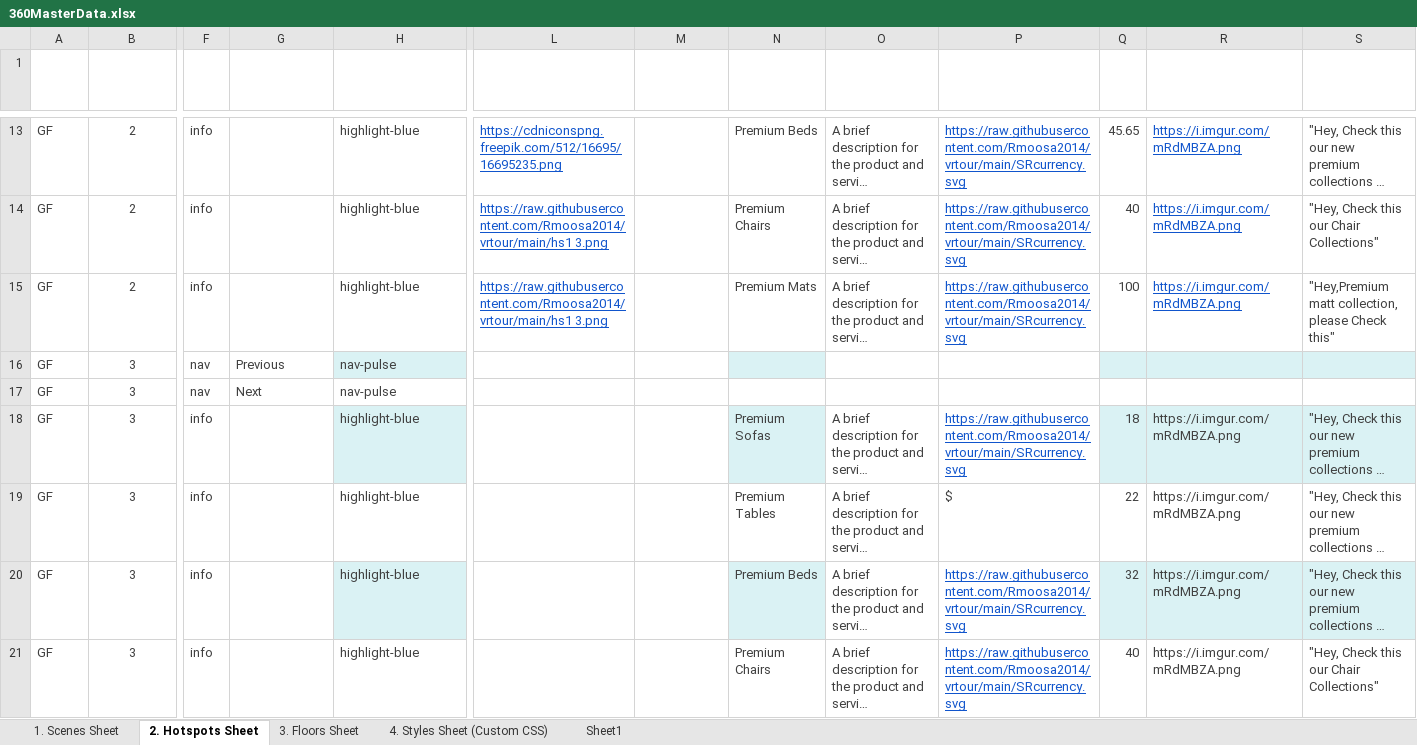
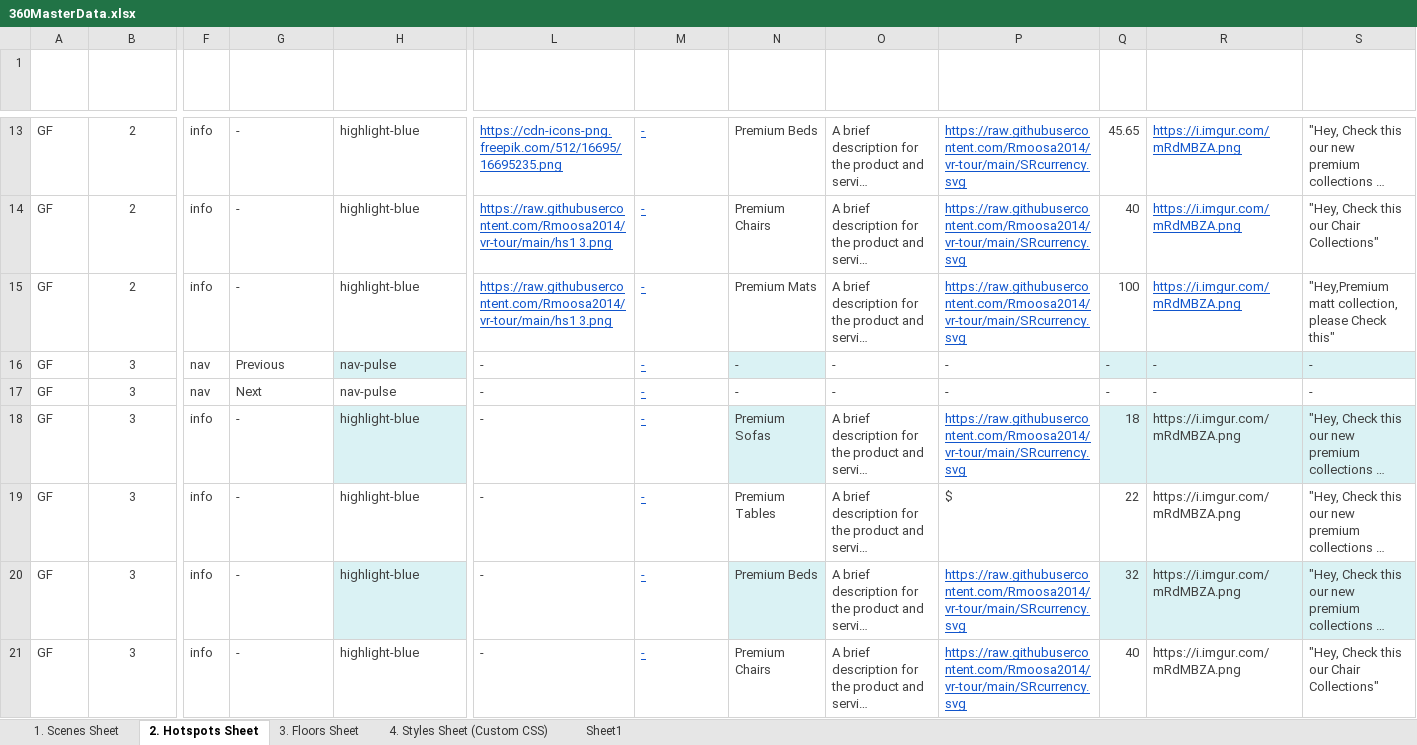
Before and after one commit to Rmoosa2014/vr-tour, an Excel workbook: 360MasterData.xlsx, sheet 2. Hotspots Sheet, drawn as a sheet; only a part is shown, gaps mark what is left out; long unchanged cells end in …; values as stored, in another font and other column widths than the file's, no borders; conditional formats and table styles not drawn; the diff covers the shown part only; the diff names each change by its address in the sheet, - before the commit and + after, or states it on an @@ line.

```diff
--- a/360MasterData.xlsx (sheet 2. Hotspots Sheet)
+++ b/360MasterData.xlsx (sheet 2. Hotspots Sheet)
-G13:G15 (TargetSceneID): (empty)
+G13:G15 (TargetSceneID): -
-L13 (Custom Hotspot URL): https://cdniconspng.freepik.com/512/16695/16695235.png
+L13 (Custom Hotspot URL): https://cdn-icons-png.freepik.com/512/16695/16695235.png
-M13:M21 (Hotspot HoverImage URL): (empty)
+M13:M21 (Hotspot HoverImage URL): -
-P13:P15 (SR Currancy Symbol image URL): https://raw.githubusercontent.com/Rmoosa2014/vrtour/main/SRcurrency.svg
+P13:P15 (SR Currancy Symbol image URL): https://raw.githubusercontent.com/Rmoosa2014/vr-tour/main/SRcurrency.svg
-L14:L15 (Custom Hotspot URL): https://raw.githubusercontent.com/Rmoosa2014/vrtour/main/hs1 3.png
+L14:L15 (Custom Hotspot URL): https://raw.githubusercontent.com/Rmoosa2014/vr-tour/main/hs1 3.png
-L16:L21 (Custom Hotspot URL): (empty)
+L16:L21 (Custom Hotspot URL): -
-N16:N17 (Title): (empty)
+N16:N17 (Title): -
-O16:O17 (Description): (empty)
+O16:O17 (Description): -
-P16:P17 (SR Currancy Symbol image URL): (empty)
+P16:P17 (SR Currancy Symbol image URL): -
-Q16:Q17 (Price): (empty)
+Q16:Q17 (Price): -
-R16:R17 (Avatar Image URL): (empty)
+R16:R17 (Avatar Image URL): -
-S16:S17 (Voice over): (empty)
+S16:S17 (Voice over): -
-G18:G21 (TargetSceneID): (empty)
+G18:G21 (TargetSceneID): -
-P18 (SR Currancy Symbol image URL): https://raw.githubusercontent.com/Rmoosa2014/vrtour/main/SRcurrency.svg
+P18 (SR Currancy Symbol image URL): https://raw.githubusercontent.com/Rmoosa2014/vr-tour/main/SRcurrency.svg
-P20:P21 (SR Currancy Symbol image URL): https://raw.githubusercontent.com/Rmoosa2014/vrtour/main/SRcurrency.svg
+P20:P21 (SR Currancy Symbol image URL): https://raw.githubusercontent.com/Rmoosa2014/vr-tour/main/SRcurrency.svg
```
Also changed, not shown: 757 edited cells elsewhere in this sheet.
